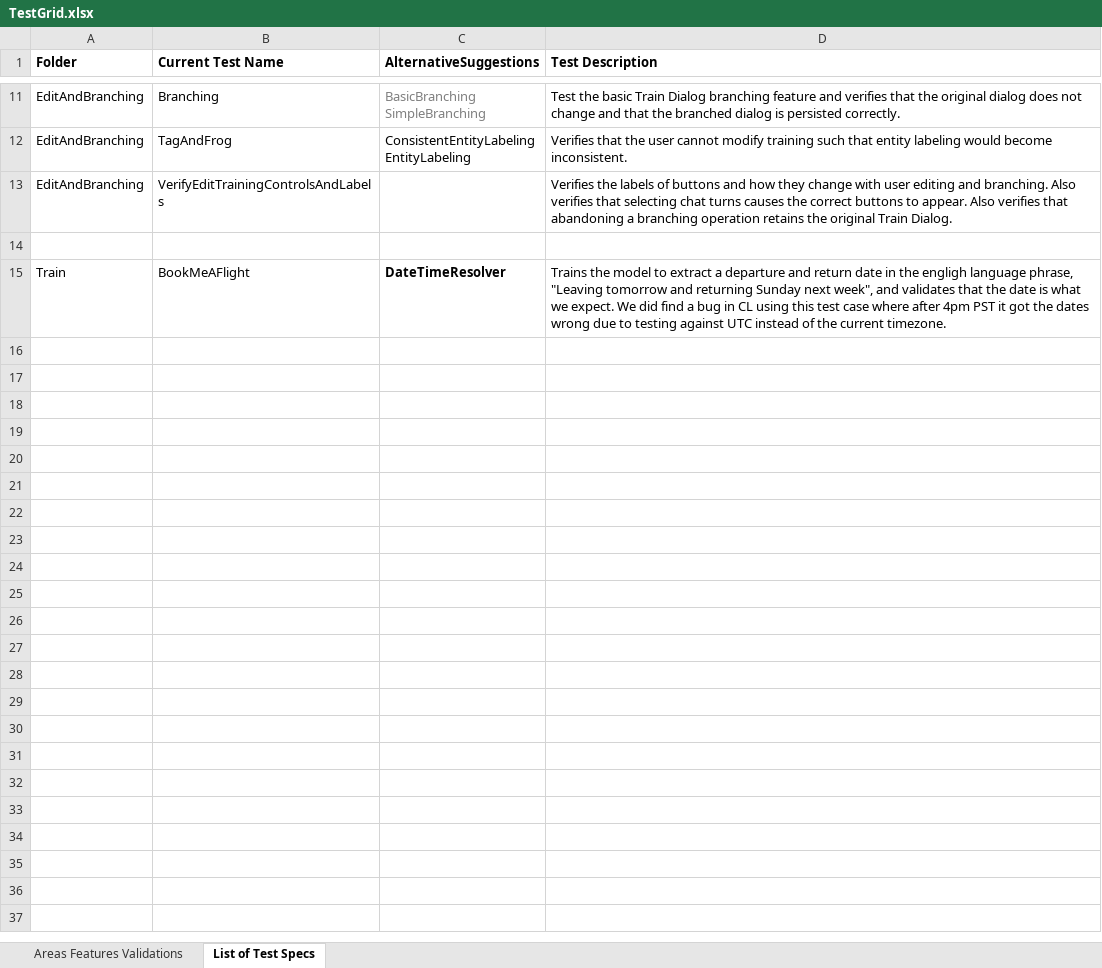
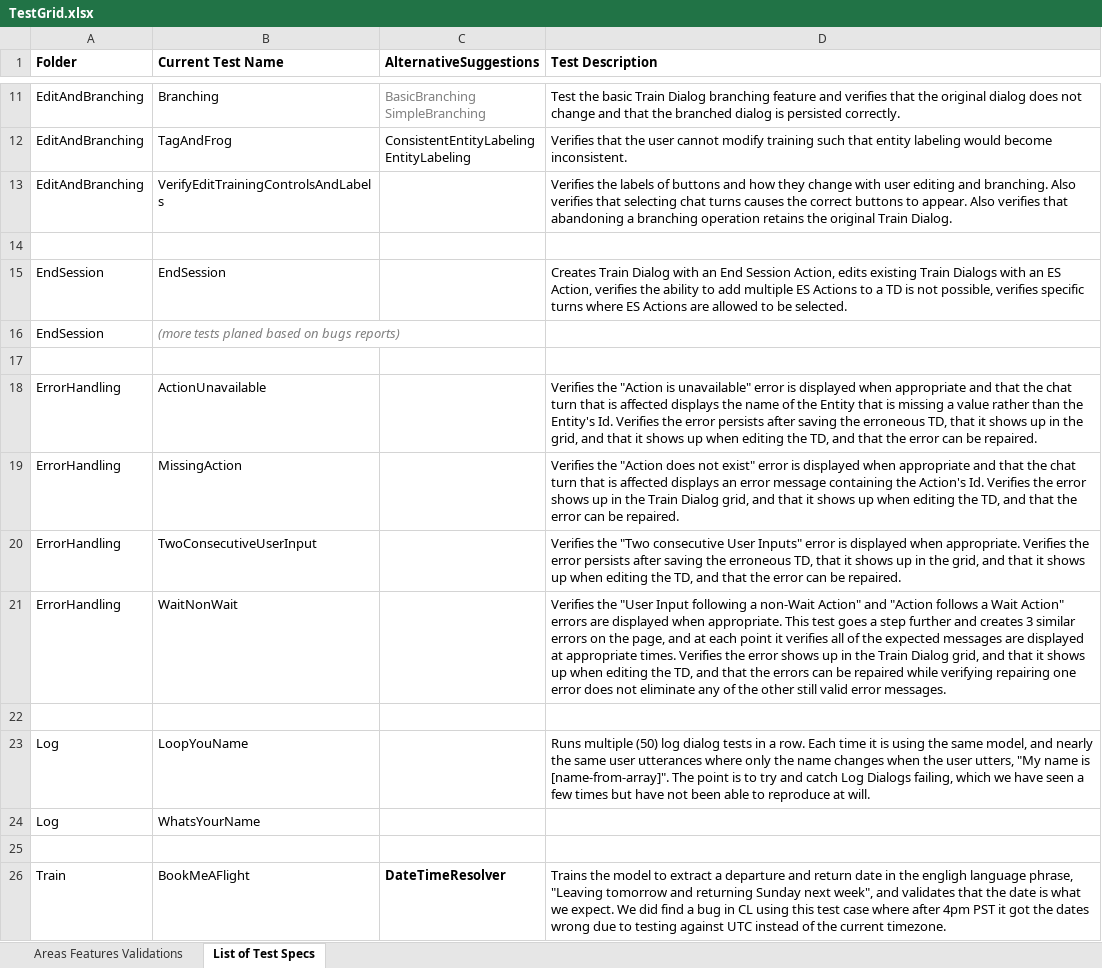
Before and after one commit to microsoft/ConversationLearner-UI, an Excel workbook: cypress/TestGrid.xlsx, sheet List of Test Specs, drawn as a sheet; only a part is shown, gaps mark what is left out; values as stored, in another font and other column widths than the file's, no borders; the diff names each change by its address in the sheet, - before the commit and + after, or states it on an @@ line.

```diff
--- a/cypress/TestGrid.xlsx (sheet List of Test Specs)
+++ b/cypress/TestGrid.xlsx (sheet List of Test Specs)
+row 15: EndSession | EndSession |  | Creates Train Dialog with an End Session Action, edits existing Train Dialogs with an ES Action, verifies the ability to add multiple ES Actions to a TD is not possible, verifies specific turns where ES Actions are allowed to be selected.
+row 16: EndSession | (more tests planed based on bugs reports)
+row 17: (empty)
+row 18: ErrorHandling | ActionUnavailable |  | Verifies the "Action is unavailable" error is displayed when appropriate and that the chat turn that is affected displays the name of the Entity that is missing a value rather than the Entity's Id. Verifies the error persists after saving the erroneous TD, that it shows up in the grid, and that it shows up when editing the TD, and that the error can be repaired.
+row 19: ErrorHandling | MissingAction |  | Verifies the "Action does not exist" error is displayed when appropriate and that the chat turn that is affected displays an error message containing the Action's Id. Verifies the error shows up in the Train Dialog grid, and that it shows up when editing the TD, and that the error can be repaired.
+row 20: ErrorHandling | TwoConsecutiveUserInput |  | Verifies the "Two consecutive User Inputs" error is displayed when appropriate. Verifies the error persists after saving the erroneous TD, that it shows up in the grid, and that it shows up when editing the TD, and that the error can be repaired.
+row 21: ErrorHandling | WaitNonWait |  | Verifies the "User Input following a non-Wait Action" and "Action follows a Wait Action" errors are displayed when appropriate. This test goes a step further and creates 3 similar errors on the page, and at each point it verifies all of the expected messages are displayed at appropriate times. Verifies the error shows up in the Train Dialog grid, and that it shows up when editing the TD, and that the errors can be repaired while verifying repairing one error does not eliminate any of the other still valid error messages.
+row 22: (empty)
+row 23: Log | LoopYouName |  | Runs multiple (50) log dialog tests in a row. Each time it is using the same model, and nearly the same user utterances where only the name changes when the user utters, "My name is [name-from-array]". The point is to try and catch Log Dialogs failing, which we have seen a few times but have not been able to reproduce at will.
+row 24: Log | WhatsYourName
+row 25: (empty)
```
Also changed, not shown: 5 other files.
